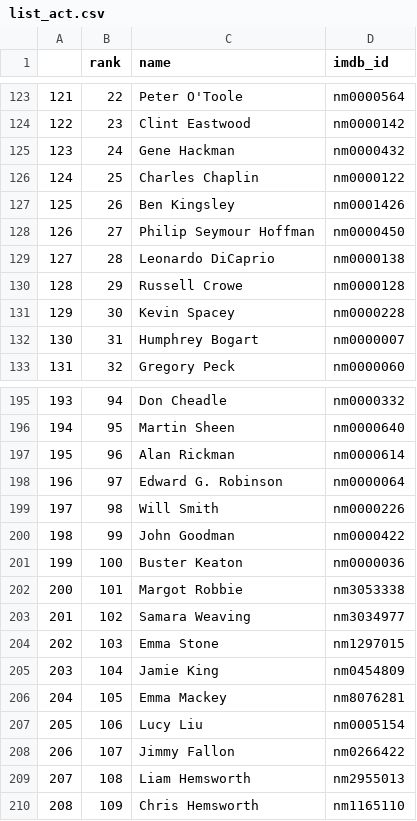
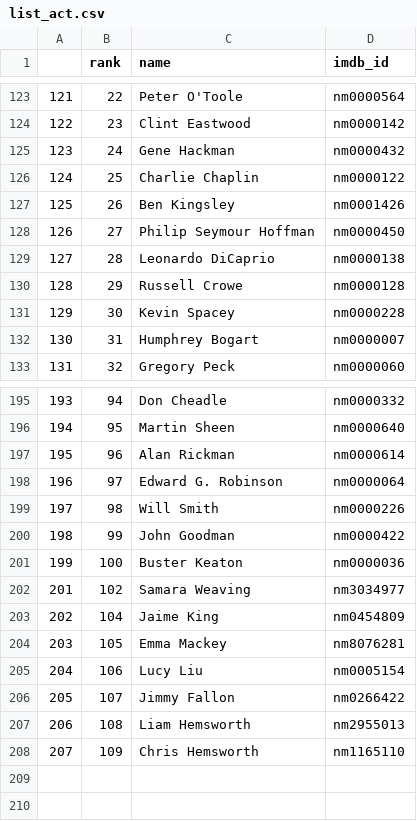
Before and after one commit to stan-kondratev/celebrities-identification-quest, a CSV file: raw_data/list_act.csv, drawn as a sheet; only a part is shown, gaps mark what is left out; removed rows and columns are numbered as before the commit, all else as after; the diff names each change by its address in the sheet, - before the commit and + after, or states it on an @@ line.

```diff
--- a/raw_data/list_act.csv
+++ b/raw_data/list_act.csv
-C126 (name): Charles Chaplin
+C126 (name): Charlie Chaplin
-row 202: 200 | 101 | Margot Robbie | nm3053338
-row 204: 202 | 103 | Emma Stone | nm1297015
@@ column A renumbered from row 203 down @@
-C203 (name): Jamie King
+C203 (name): Jaime King
```
Also changed, not shown: raw_data/celebrity_list.csv, raw_data/metafile1.csv, 5 other files.
